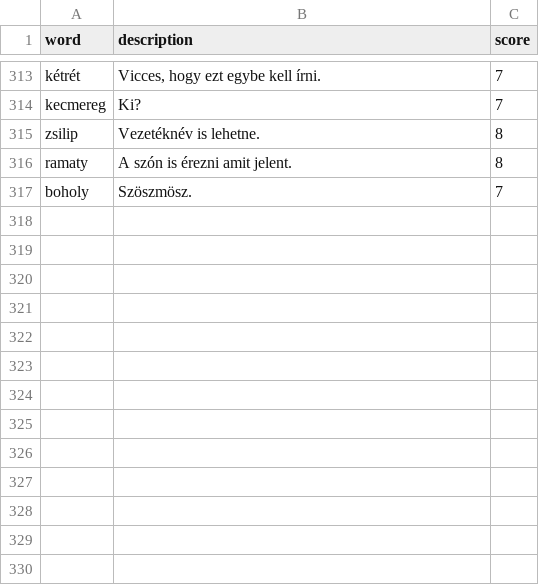
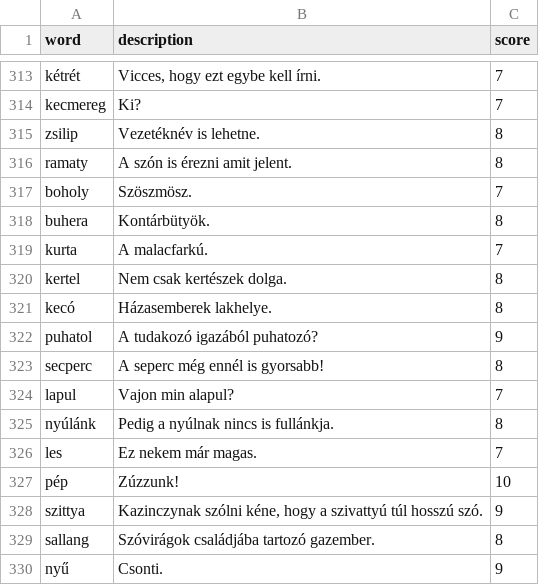
Before and after one commit to joszo-wordle/joszo, a CSV file: data/daily_words.csv, drawn as a sheet; only a part is shown, gaps mark what is left out; the diff names each change by its address in the sheet, - before the commit and + after, or states it on an @@ line.

Commit message:
Add more words

```diff
--- a/data/daily_words.csv
+++ b/data/daily_words.csv
+row 318: buhera | Kontárbütyök. | 8
+row 319: kurta | A malacfarkú. | 7
+row 320: kertel | Nem csak kertészek dolga. | 8
+row 321: kecó | Házasemberek lakhelye. | 8
+row 322: puhatol | A tudakozó igazából puhatozó? | 9
+row 323: secperc | A seperc még ennél is gyorsabb! | 8
+row 324: lapul | Vajon min alapul? | 7
+row 325: nyúlánk | Pedig a nyúlnak nincs is fullánkja. | 8
+row 326: les | Ez nekem már magas. | 7
+row 327: pép | Zúzzunk! | 10
+row 328: szittya | Kazinczynak szólni kéne, hogy a szivattyú túl hosszú szó. | 9
+row 329: sallang | Szóvirágok családjába tartozó gazember. | 8
+row 330: nyű | Csonti. | 9
```
